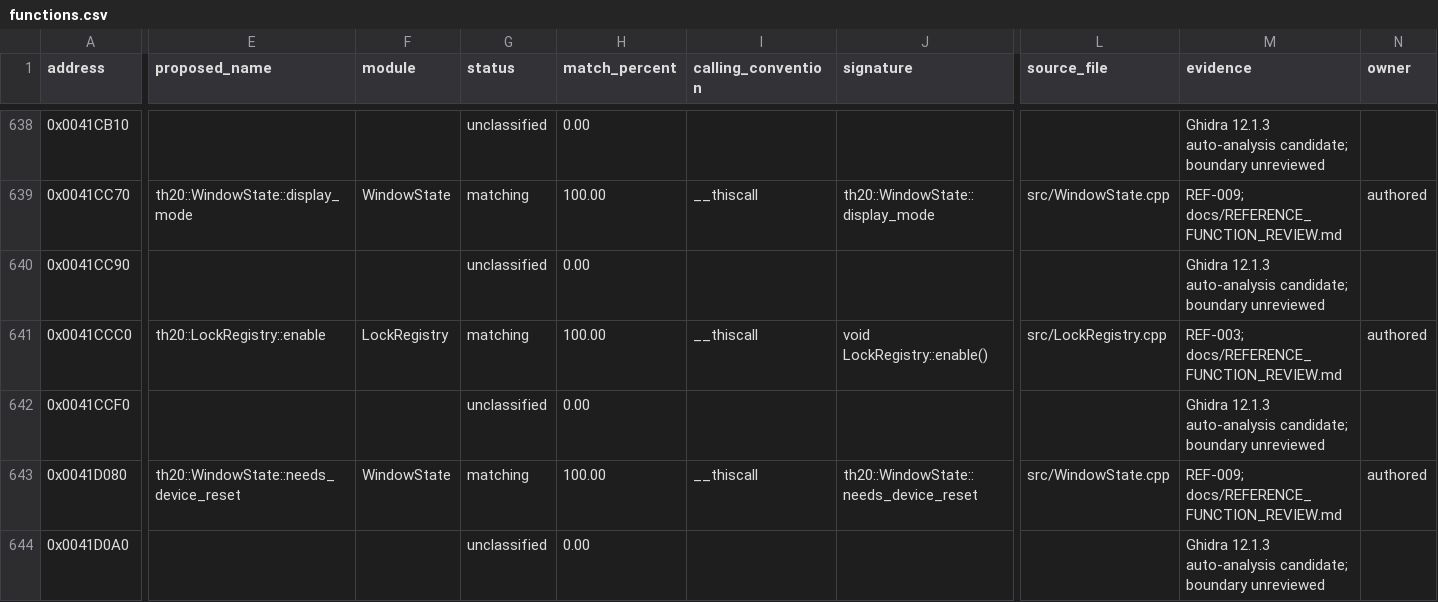
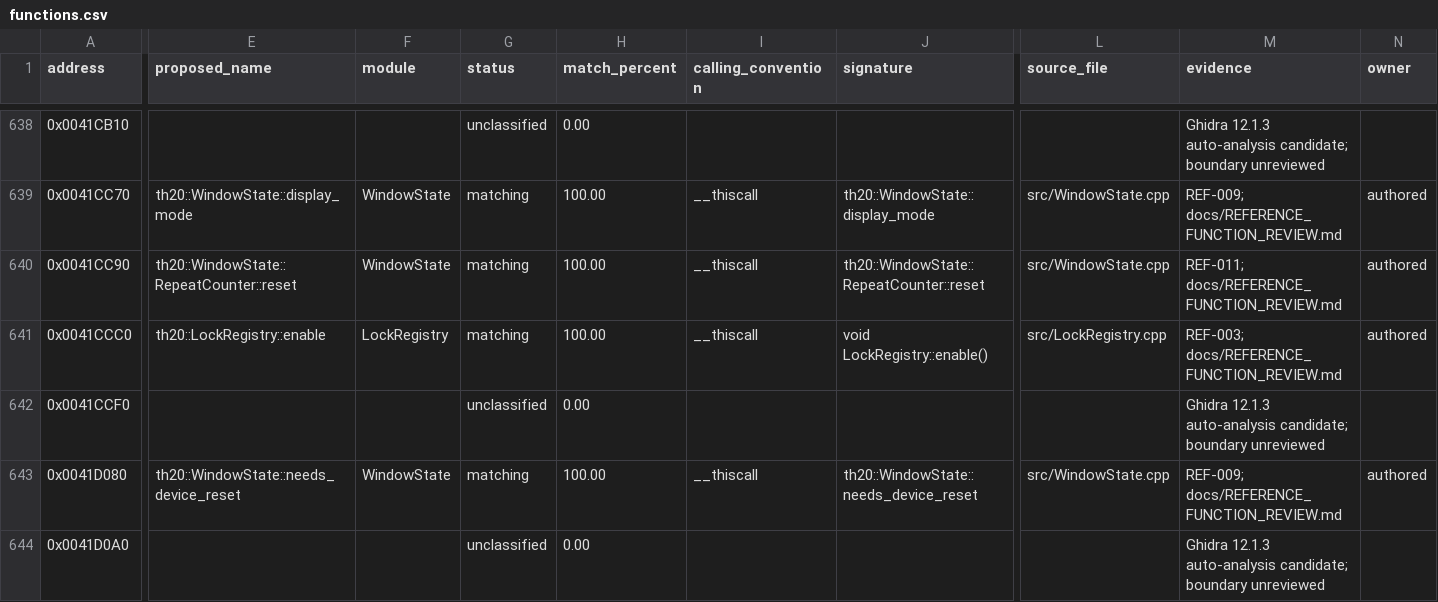
Before and after one commit to N0zoM1z0/th20, a CSV file: config/functions.csv, drawn as a sheet; only a part is shown, gaps mark what is left out; the diff covers the shown part only; the diff names each change by its address in the sheet, - before the commit and + after, or states it on an @@ line.

```diff
--- a/config/functions.csv
+++ b/config/functions.csv
-E640 (proposed_name): (empty)
+E640 (proposed_name): th20::WindowState::RepeatCounter::reset
-F640 (module): (empty)
+F640 (module): WindowState
-G640 (status): unclassified
+G640 (status): matching
-H640 (match_percent): 0.00
+H640 (match_percent): 100.00
-I640 (calling_convention): (empty)
+I640 (calling_convention): __thiscall
-J640 (signature): (empty)
+J640 (signature): th20::WindowState::RepeatCounter::reset
-L640 (source_file): (empty)
+L640 (source_file): src/WindowState.cpp
-M640 (evidence): Ghidra 12.1.3 auto-analysis candidate; boundary unreviewed
+M640 (evidence): REF-011; docs/REFERENCE_FUNCTION_REVIEW.md
-N640 (owner): (empty)
+N640 (owner): authored
```
Also changed, not shown: 41 edited cells elsewhere in this file, config/function-origins.csv, config/known-symbols.csv, 22 other files.
